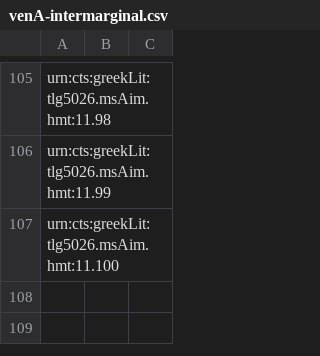
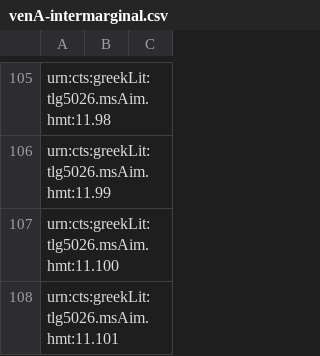
Before and after one commit to HCMID/closed-hmt-iliad11, a CSV file: collections/venA-intermarginal.csv, drawn as a sheet; only a part is shown, gaps mark what is left out.

Commit message:
Update venA-intermarginal.csv

```diff
--- a/collections/venA-intermarginal.csv
+++ b/collections/venA-intermarginal.csv
@@ -107 +107,2 @@ urn:cts:greekLit:tlg5026.msAim.hmt:11.99,"",
 urn:cts:greekLit:tlg5026.msAim.hmt:11.100,"",
+urn:cts:greekLit:tlg5026.msAim.hmt:11.101,"",
```
